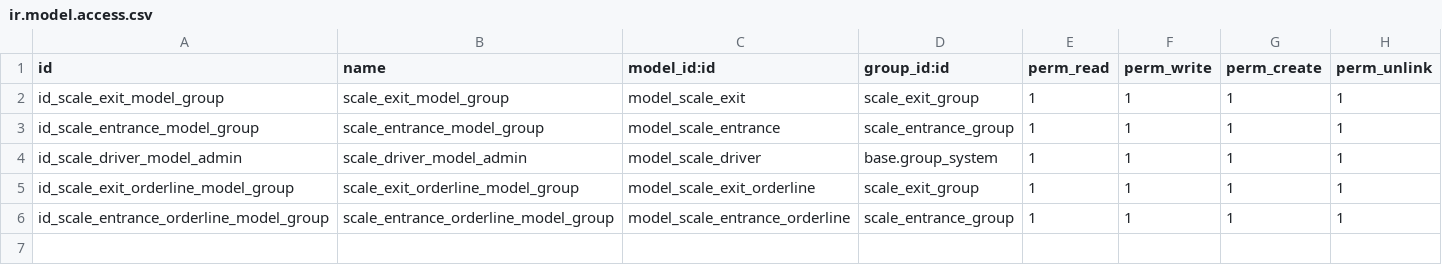
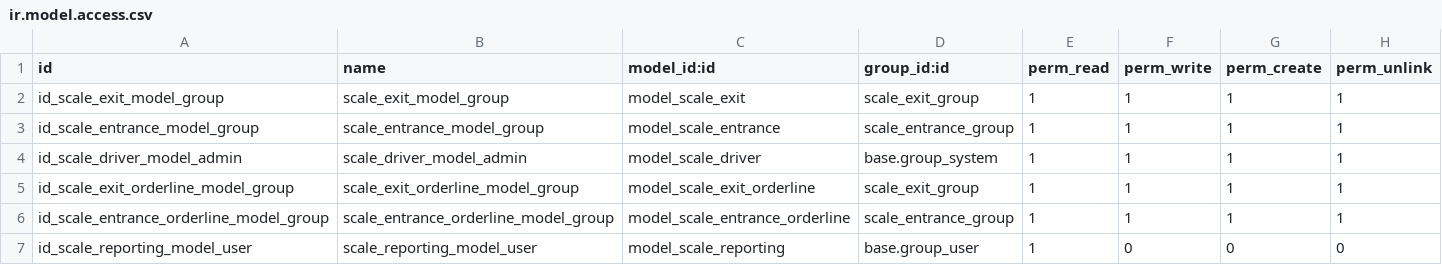
Before and after one commit to wissensc/wissensc, a CSV file: scale/security/ir.model.access.csv, drawn as a sheet.

Commit message:
[UPD] scale_entrance, scale_reporting

```diff
--- a/scale/security/ir.model.access.csv
+++ b/scale/security/ir.model.access.csv
@@ -6 +6,2 @@ id_scale_exit_orderline_model_group,scale_exit_orderline_model_group,model_scale
 id_scale_entrance_orderline_model_group,scale_entrance_orderline_model_group,model_scale_entrance_orderline,scale_entrance_group,1,1,1,1
+id_scale_reporting_model_user,scale_reporting_model_user,model_scale_reporting,base.group_user,1,0,0,0
```
Also changed, not shown: 13 other files.
